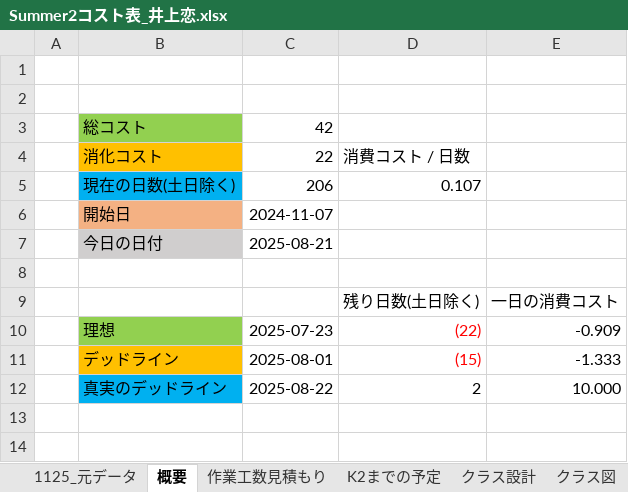
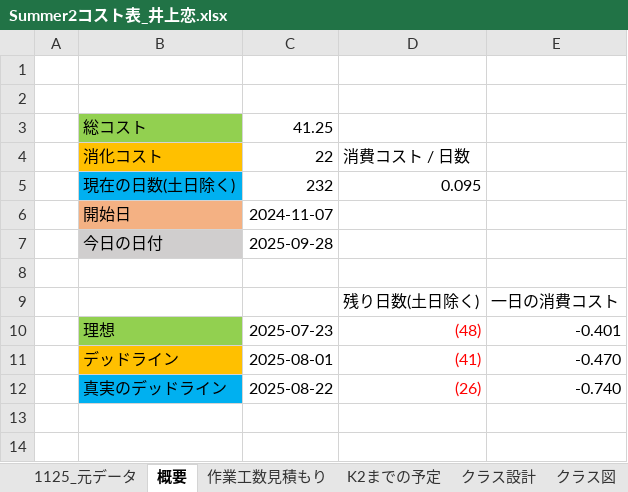
Before and after one commit to lovecap7/Summer2_ChangeCollidable, an Excel workbook: Summer2コスト表_井上恋.xlsx, sheet 概要, drawn as a sheet; only a part is shown; values as stored, in another font and other column widths than the file's, no borders; removed rows and columns are numbered as before the commit, all else as after; the diff names each change by its address in the sheet, - before the commit and + after, or states it on an @@ line.

```diff
--- a/Summer2コスト表_井上恋.xlsx (sheet 概要)
+++ b/Summer2コスト表_井上恋.xlsx (sheet 概要)
-C3: 42
+C3: 41.25
-row 5:  | 現在の日数(土日除く) | 206 | 0.107
+row 5:  | 現在の日数(土日除く) | 232 | 0.095
-C7: 2025-08-21
+C7: 2025-09-28
-D10: (22)
+D10: (48)
-E10: -0.909
+E10: -0.401
-D11: (15)
+D11: (41)
-E11: -1.333
+E11: -0.470
-D12: 2
+D12: (26)
-D12 text colour: black
+D12 text colour: #FF0000
-E12: 10.000
+E12: -0.740
```
Also changed, not shown: sheet 作業工数見積もり, sheet 1125_元データ, formulas that keep their value, hidden cells, charts or pictures.
